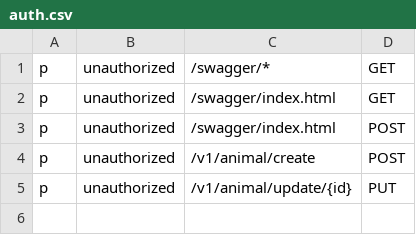
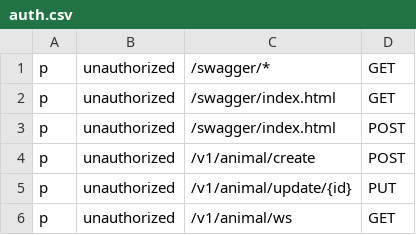
Before and after one commit to ruziba3vich/Farmish, a CSV file: config/auth.csv, drawn as a sheet; the diff names each change by its address in the sheet, - before the commit and + after, or states it on an @@ line.

Commit message:
notification added for hungry animals

```diff
--- a/config/auth.csv
+++ b/config/auth.csv
+row 6: p | unauthorized | /v1/animal/ws | GET
```
Also changed, not shown: 8 other files.
